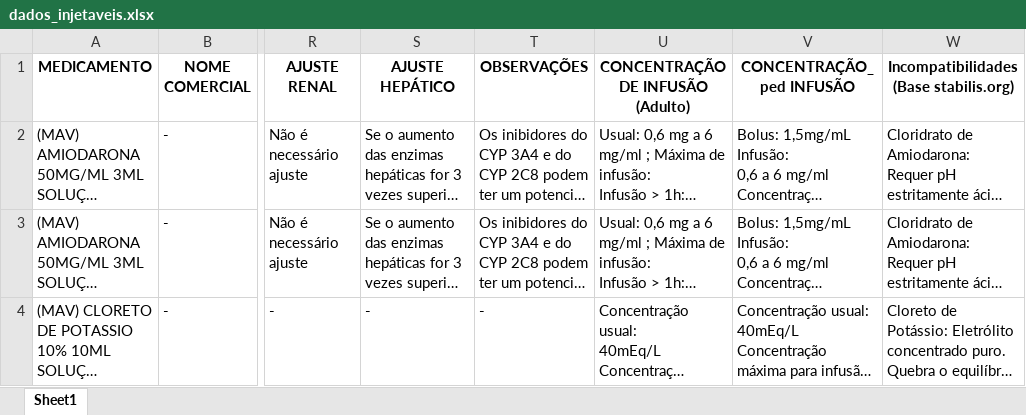
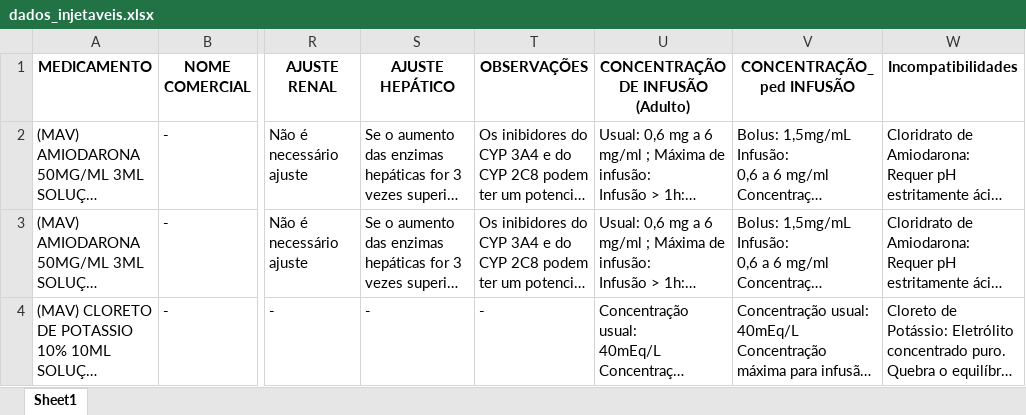
Before and after one commit to eltonfreitass-gif/guia-injetaveis, an Excel workbook: dados_injetaveis.xlsx, sheet Sheet1, drawn as a sheet; only a part is shown, gaps mark what is left out; long unchanged cells end in …; values as stored, in another font and other column widths than the file's, no borders; table styles not drawn; the diff names each change by its address in the sheet, - before the commit and + after, or states it on an @@ line.

```diff
--- a/dados_injetaveis.xlsx (sheet Sheet1)
+++ b/dados_injetaveis.xlsx (sheet Sheet1)
-W1: Incompatibilidades (Base stabilis.org)
+W1: Incompatibilidades
```
Also changed, not shown: 1 other file.
